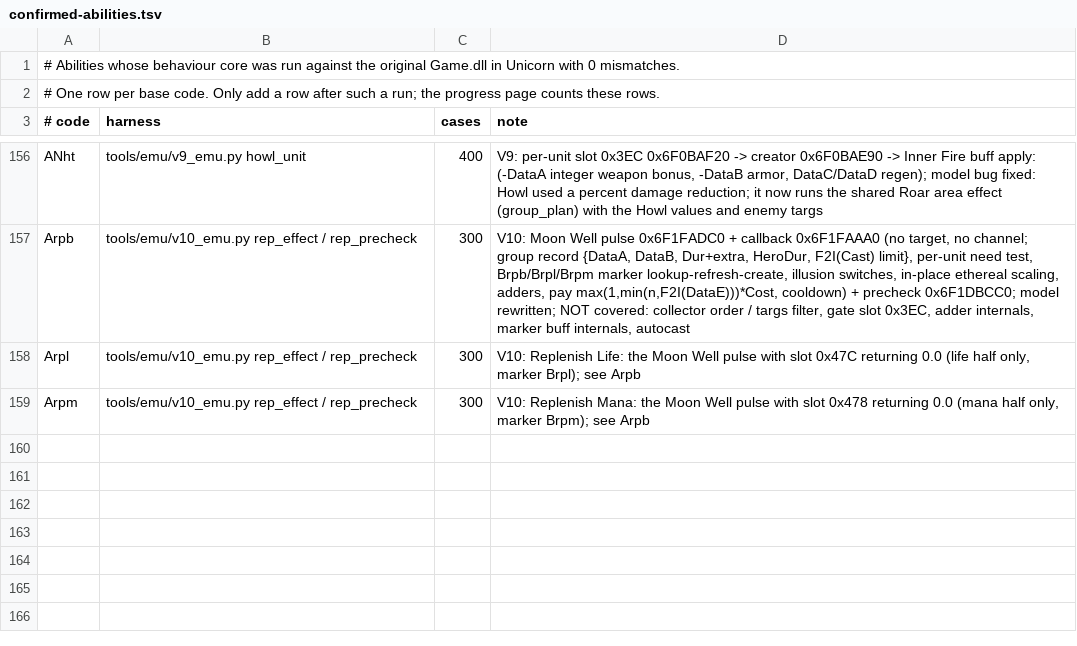
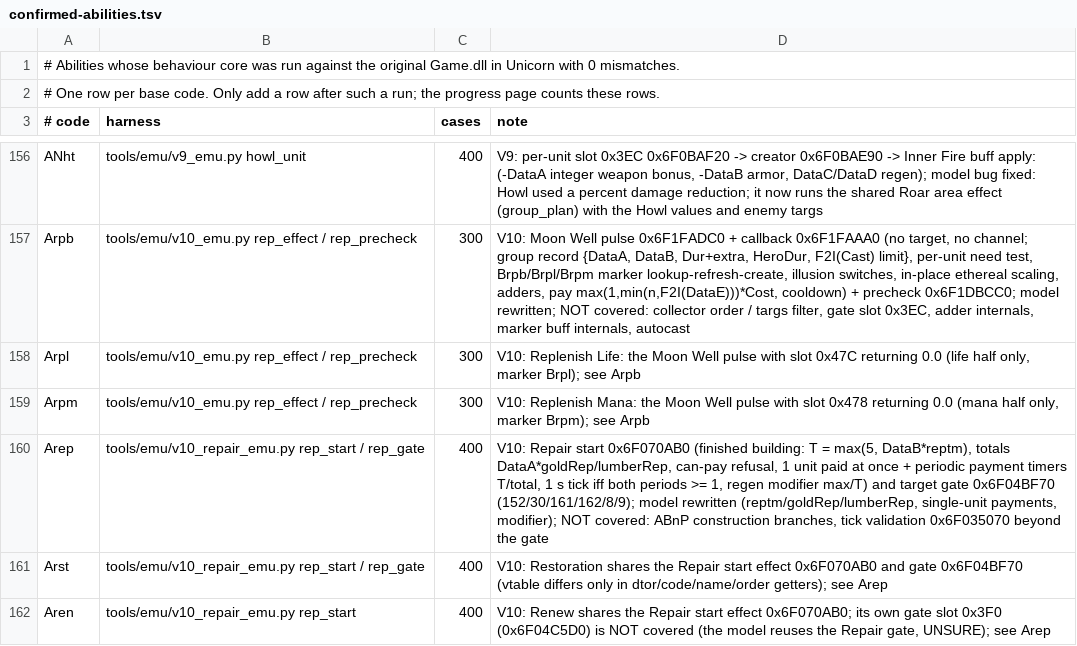
Before and after one commit to maybewewill/projectx, a TSV file: docs/spec/confirmed-abilities.tsv, drawn as a sheet; only a part is shown, gaps mark what is left out.

```diff
--- a/docs/spec/confirmed-abilities.tsv
+++ b/docs/spec/confirmed-abilities.tsv
@@ -159 +159,4 @@ Arpl	tools/emu/v10_emu.py rep_effect / rep_precheck	300	V10: Replenish Life: the
 Arpm	tools/emu/v10_emu.py rep_effect / rep_precheck	300	V10: Replenish Mana: the Moon Well pulse with slot 0x478 returning 0.0 (mana half only, marker Brpm); see Arpb
+Arep	tools/emu/v10_repair_emu.py rep_start / rep_gate	400	V10: Repair start 0x6F070AB0 (finished building: T = max(5, DataB*reptm), totals DataA*goldRep/lumberRep, can-pay refusal, 1 unit paid at once + periodic payment timers T/total, 1 s tick iff both periods >= 1, regen modifier max/T) and target gate 0x6F04BF70 (152/30/161/162/8/9); model rewritten (reptm/goldRep/lumberRep, single-unit payments, modifier); NOT covered: ABnP construction branches, tick validation 0x6F035070 beyond the gate
+Arst	tools/emu/v10_repair_emu.py rep_start / rep_gate	400	V10: Restoration shares the Repair start effect 0x6F070AB0 and gate 0x6F04BF70 (vtable differs only in dtor/code/name/order getters); see Arep
+Aren	tools/emu/v10_repair_emu.py rep_start	400	V10: Renew shares the Repair start effect 0x6F070AB0; its own gate slot 0x3F0 (0x6F04C5D0) is NOT covered (the model reuses the Repair gate, UNSURE); see Arep
```
Also changed, not shown: 10 other files.
